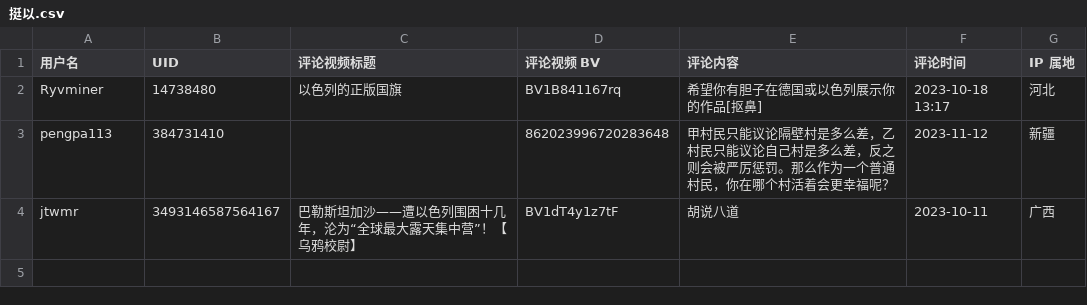
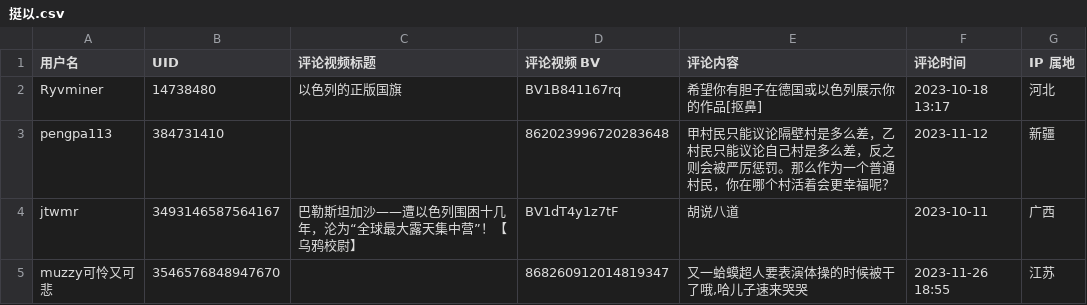
Before and after one commit to blacklisting/bilibili, a CSV file: 挺以.csv, drawn as a sheet.

Commit message:
Update with a comment just seen.

```diff
--- a/挺以.csv
+++ b/挺以.csv
@@ -4 +4,2 @@
 "jtwmr",3493146587564167,"巴勒斯坦加沙——遭以色列围困十几年，沦为“全球最大露天集中营”！【乌鸦校尉】","BV1dT4y1z7tF","胡说八道","2023-10-11","广西"
+"muzzy可怜又可悲",3546576848947670,"","868260912014819347","又一蛤蟆超人要表演体操的时候被干了哦,哈儿子速来哭哭","2023-11-26 18:55","江苏"
```
